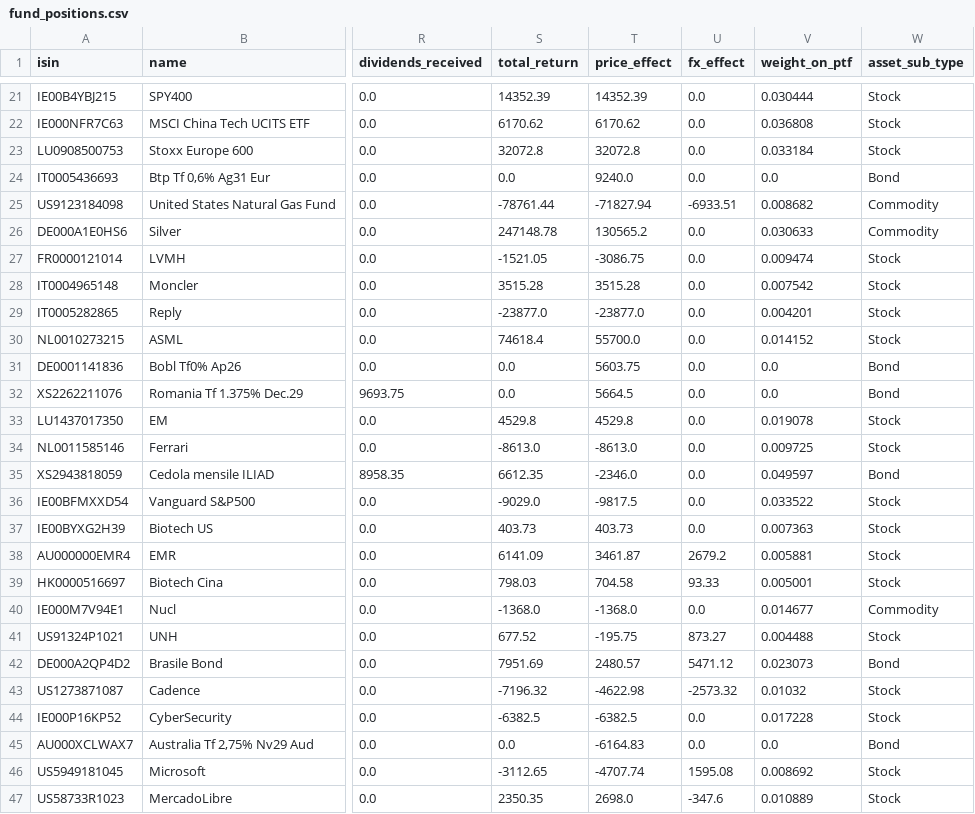
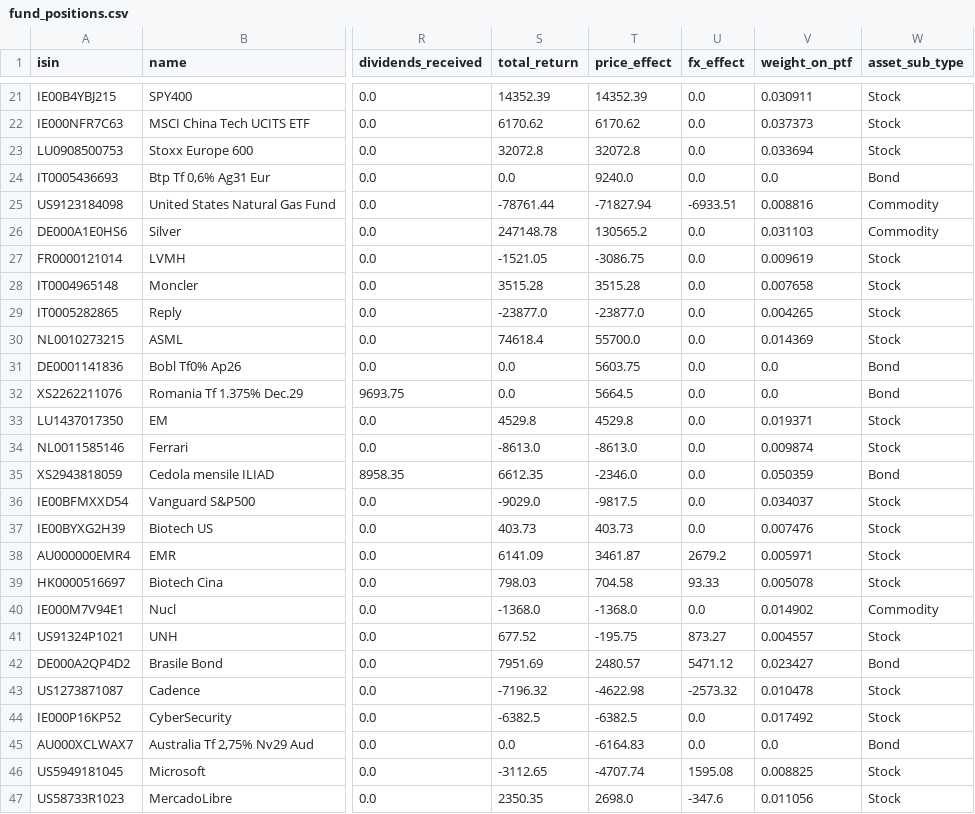
Before and after one commit to Sbirrondi/sfc-portfolio-tracker, a CSV file: data/fund_positions.csv, drawn as a sheet; only a part is shown, gaps mark what is left out; the diff covers the shown part only; the diff names each change by its address in the sheet, - before the commit and + after, or states it on an @@ line.

```diff
--- a/data/fund_positions.csv
+++ b/data/fund_positions.csv
-V21 (weight_on_ptf): 0.030444
+V21 (weight_on_ptf): 0.030911
-V22 (weight_on_ptf): 0.036808
+V22 (weight_on_ptf): 0.037373
-V23 (weight_on_ptf): 0.033184
+V23 (weight_on_ptf): 0.033694
-V25 (weight_on_ptf): 0.008682
+V25 (weight_on_ptf): 0.008816
-V26 (weight_on_ptf): 0.030633
+V26 (weight_on_ptf): 0.031103
-V27 (weight_on_ptf): 0.009474
+V27 (weight_on_ptf): 0.009619
-V28 (weight_on_ptf): 0.007542
+V28 (weight_on_ptf): 0.007658
-V29 (weight_on_ptf): 0.004201
+V29 (weight_on_ptf): 0.004265
-V30 (weight_on_ptf): 0.014152
+V30 (weight_on_ptf): 0.014369
-V33 (weight_on_ptf): 0.019078
+V33 (weight_on_ptf): 0.019371
-V34 (weight_on_ptf): 0.009725
+V34 (weight_on_ptf): 0.009874
-V35 (weight_on_ptf): 0.049597
+V35 (weight_on_ptf): 0.050359
-V36 (weight_on_ptf): 0.033522
+V36 (weight_on_ptf): 0.034037
-V37 (weight_on_ptf): 0.007363
+V37 (weight_on_ptf): 0.007476
-V38 (weight_on_ptf): 0.005881
+V38 (weight_on_ptf): 0.005971
-V39 (weight_on_ptf): 0.005001
+V39 (weight_on_ptf): 0.005078
-V40 (weight_on_ptf): 0.014677
+V40 (weight_on_ptf): 0.014902
-V41 (weight_on_ptf): 0.004488
+V41 (weight_on_ptf): 0.004557
-V42 (weight_on_ptf): 0.023073
+V42 (weight_on_ptf): 0.023427
-V43 (weight_on_ptf): 0.01032
+V43 (weight_on_ptf): 0.010478
-V44 (weight_on_ptf): 0.017228
+V44 (weight_on_ptf): 0.017492
-V46 (weight_on_ptf): 0.008692
+V46 (weight_on_ptf): 0.008825
-V47 (weight_on_ptf): 0.010889
+V47 (weight_on_ptf): 0.011056
```
Also changed, not shown: 39 edited cells elsewhere in this file, 1 other file.
